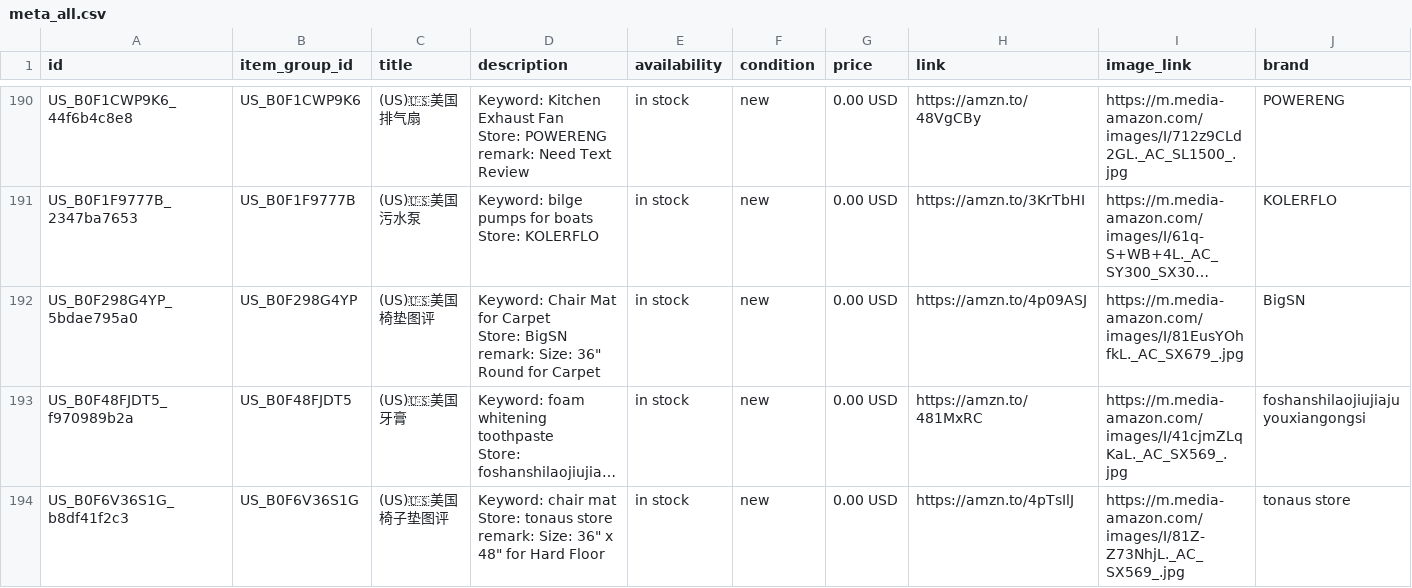
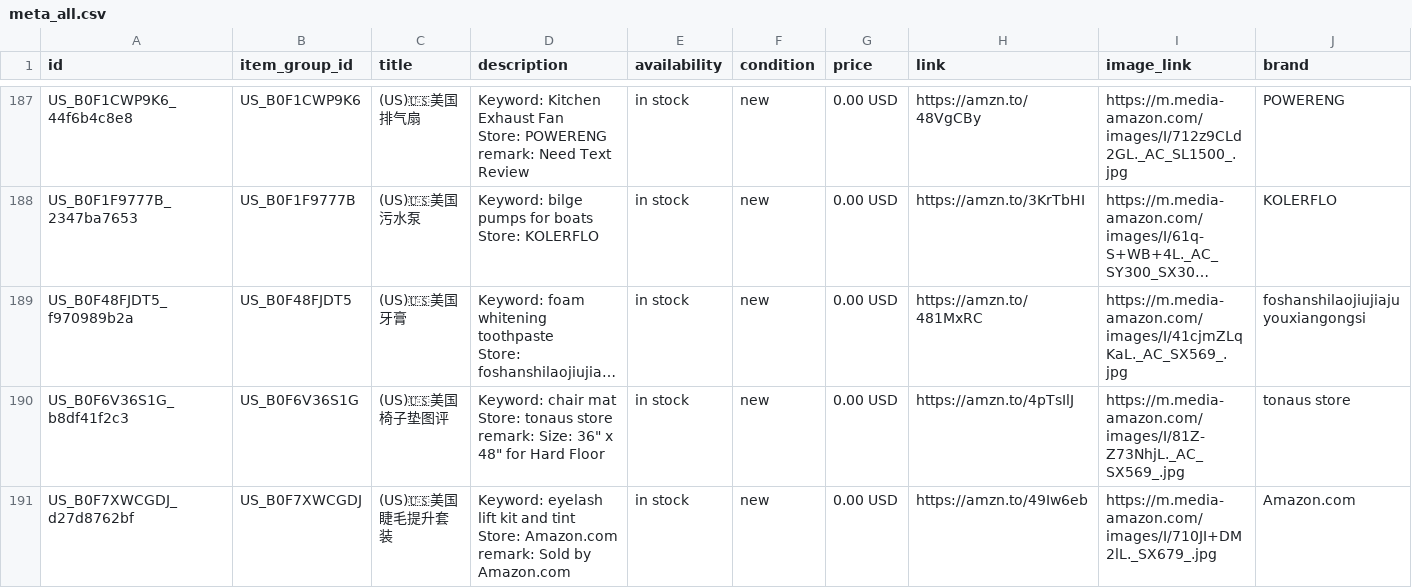
Before and after one commit to dalemy-1/wa-catalog-feed, a CSV file: docs/meta_all.csv, drawn as a sheet; only a part is shown, gaps mark what is left out; the shorter side is filled out with more unchanged rows; long unchanged cells end in …; removed rows and columns are numbered as before the commit, all else as after; ↵ is a line break in a cell; the diff covers the shown part only; the diff names each change by its address in the sheet, - before the commit and + after, or states it on an @@ line.

```diff
--- a/docs/meta_all.csv
+++ b/docs/meta_all.csv
-row 192: US_B0F298G4YP_5bdae795a0 | US_B0F298G4YP | (US)🇺🇸美国椅垫图评 | Keyword: Chair Mat for Carpet ↵ Store: BigSN ↵ remark: Size: 36" Round for Carpet | in stock | new | 0.00 USD | https://amzn.to/4p09ASJ | https://m.media-amazon.com/images/I/81EusYOhfkL._AC_SX679_.jpg | BigSN
```
Also changed, not shown: 1 added row and 9 removed rows elsewhere in this file, docs/us.csv.
